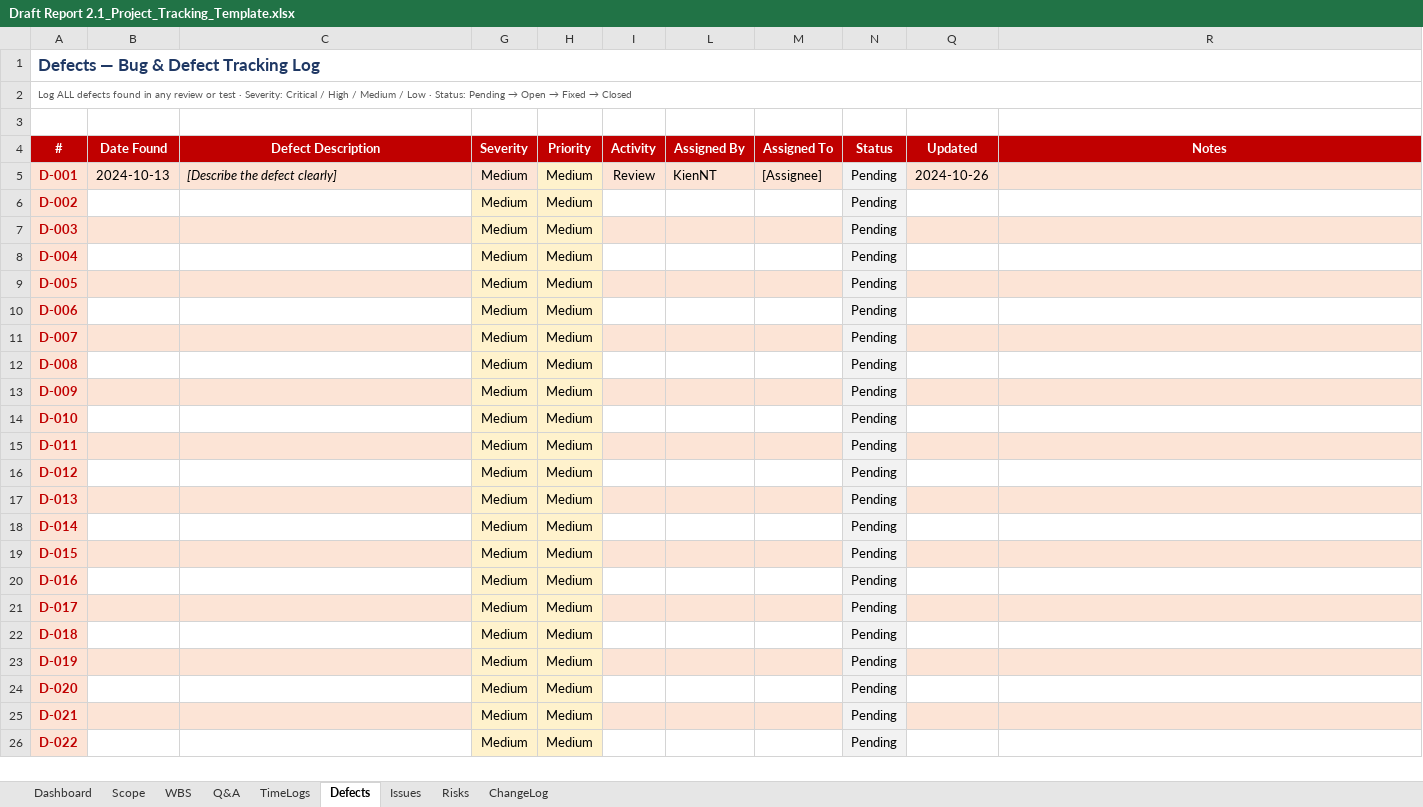
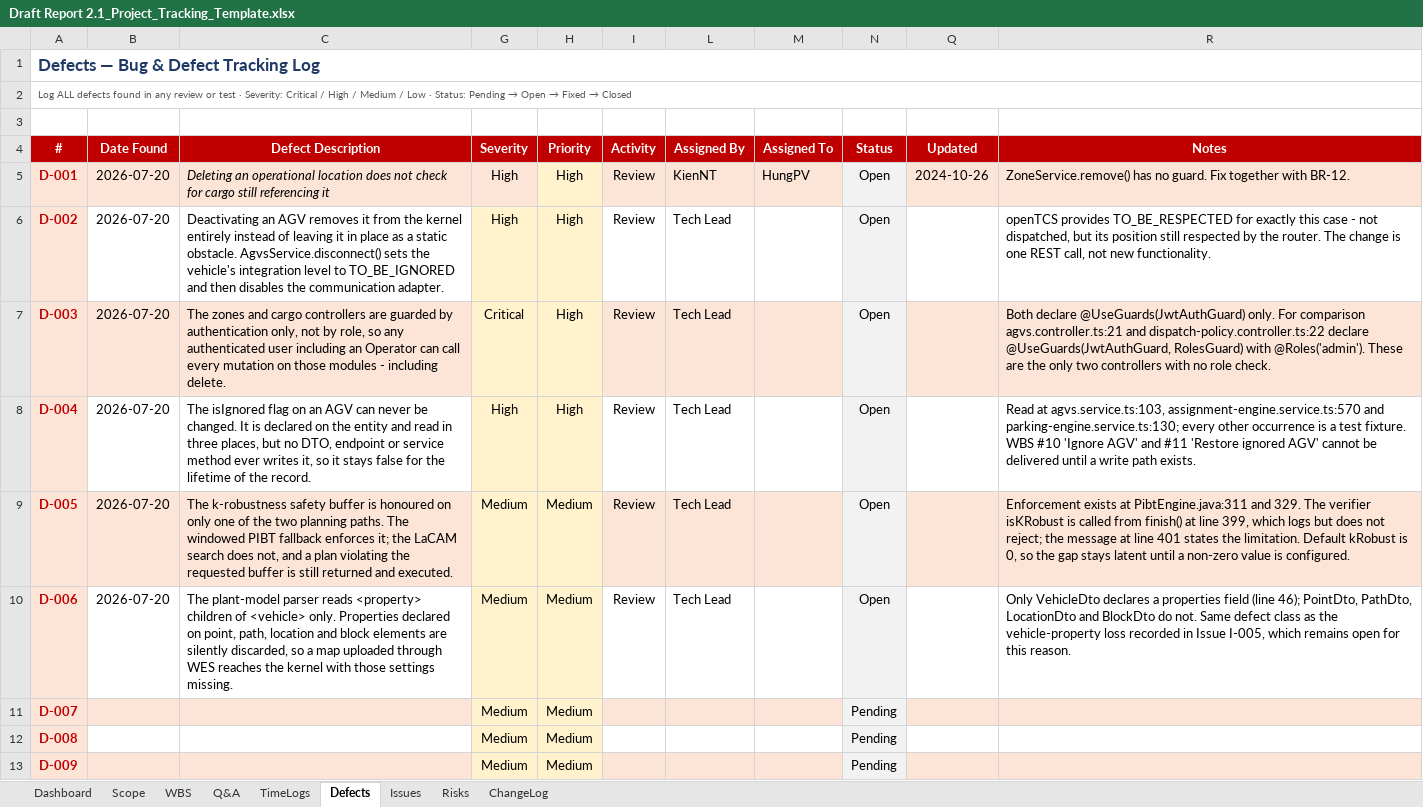
Before and after one commit to arishem51/wes, an Excel workbook: report/Draft Report 2.1_Project_Tracking_Template.xlsx, sheet Defects, drawn as a sheet; only a part is shown; the shorter side is filled out with more unchanged rows; values as stored, in another font and other column widths than the file's, no borders; charts and pictures and conditional formats not drawn; the diff names each change by its address in the sheet, - before the commit and + after, or states it on an @@ line.

```diff
--- a/report/Draft Report 2.1_Project_Tracking_Template.xlsx (sheet Defects)
+++ b/report/Draft Report 2.1_Project_Tracking_Template.xlsx (sheet Defects)
-B5 (Date Found): 2024-10-13
+B5 (Date Found): 2026-07-20
-C5 (Defect Description): [Describe the defect clearly]
+C5 (Defect Description): Deleting an operational location does not check for cargo still referencing it
-G5:G6 (Severity): Medium
+G5:G6 (Severity): High
-H5:H8 (Priority): Medium
+H5:H8 (Priority): High
-M5 (Assigned To): [Assignee]
+M5 (Assigned To): HungPV
-N5:N10 (Status): Pending
+N5:N10 (Status): Open
-R5 (Notes): (empty)
+R5 (Notes): ZoneService.remove() has no guard. Fix together with BR-12.
-B6:B10 (Date Found): (empty)
+B6:B10 (Date Found): 2026-07-20
-C6 (Defect Description): (empty)
+C6 (Defect Description): Deactivating an AGV removes it from the kernel entirely instead of leaving it in place as a static obstacle. AgvsService.disconnect() sets the vehicle's integration level to TO_BE_IGNORED and then disables the communication adapter.
-I6:I10 (Activity): (empty)
+I6:I10 (Activity): Review
-L6:L10 (Assigned By): (empty)
+L6:L10 (Assigned By): Tech Lead
-R6 (Notes): (empty)
+R6 (Notes): openTCS provides TO_BE_RESPECTED for exactly this case - not dispatched, but its position still respected by the router. The change is one REST call, not new functionality.
-C7 (Defect Description): (empty)
+C7 (Defect Description): The zones and cargo controllers are guarded by authentication only, not by role, so any authenticated user including an Operator can call every mutation on those modules - including delete.
-G7 (Severity): Medium
+G7 (Severity): Critical
-R7 (Notes): (empty)
+R7 (Notes): Both declare @UseGuards(JwtAuthGuard) only. For comparison agvs.controller.ts:21 and dispatch-policy.controller.ts:22 declare @UseGuards(JwtAuthGuard, RolesGuard) with @Roles('admin'). These are the only two controllers with no role check.
-C8 (Defect Description): (empty)
+C8 (Defect Description): The isIgnored flag on an AGV can never be changed. It is declared on the entity and read in three places, but no DTO, endpoint or service method ever writes it, so it stays false for the lifetime of the record.
-G8 (Severity): Medium
+G8 (Severity): High
-R8 (Notes): (empty)
+R8 (Notes): Read at agvs.service.ts:103, assignment-engine.service.ts:570 and parking-engine.service.ts:130; every other occurrence is a test fixture. WBS #10 'Ignore AGV' and #11 'Restore ignored AGV' cannot be delivered until a write path exists.
-C9 (Defect Description): (empty)
+C9 (Defect Description): The k-robustness safety buffer is honoured on only one of the two planning paths. The windowed PIBT fallback enforces it; the LaCAM search does not, and a plan violating the requested buffer is still returned and executed.
-R9 (Notes): (empty)
+R9 (Notes): Enforcement exists at PibtEngine.java:311 and 329. The verifier isKRobust is called from finish() at line 399, which logs but does not reject; the message at line 401 states the limitation. Default kRobust is 0, so the gap stays latent until a non-zero value is configured.
-C10 (Defect Description): (empty)
+C10 (Defect Description): The plant-model parser reads <property> children of <vehicle> only. Properties declared on point, path, location and block elements are silently discarded, so a map uploaded through WES reaches the kernel with those settings missing.
-R10 (Notes): (empty)
+R10 (Notes): Only VehicleDto declares a properties field (line 46); PointDto, PathDto, LocationDto and BlockDto do not. Same defect class as the vehicle-property loss recorded in Issue I-005, which remains open for this reason.
```
Also changed, not shown: sheet Issues, sheet ChangeLog, sheet Dashboard, sheet WBS, formulas that keep their value, hidden cells, 2 other files.
